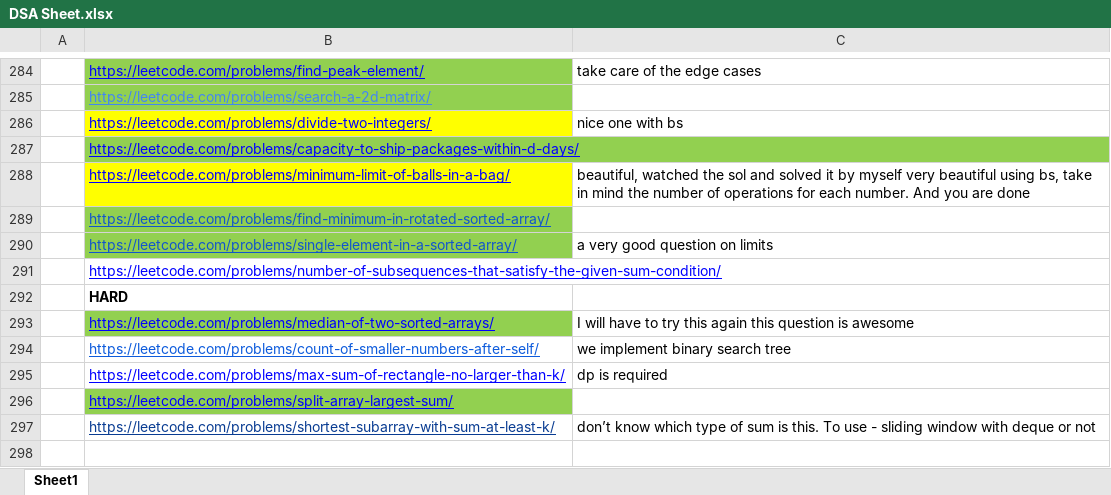
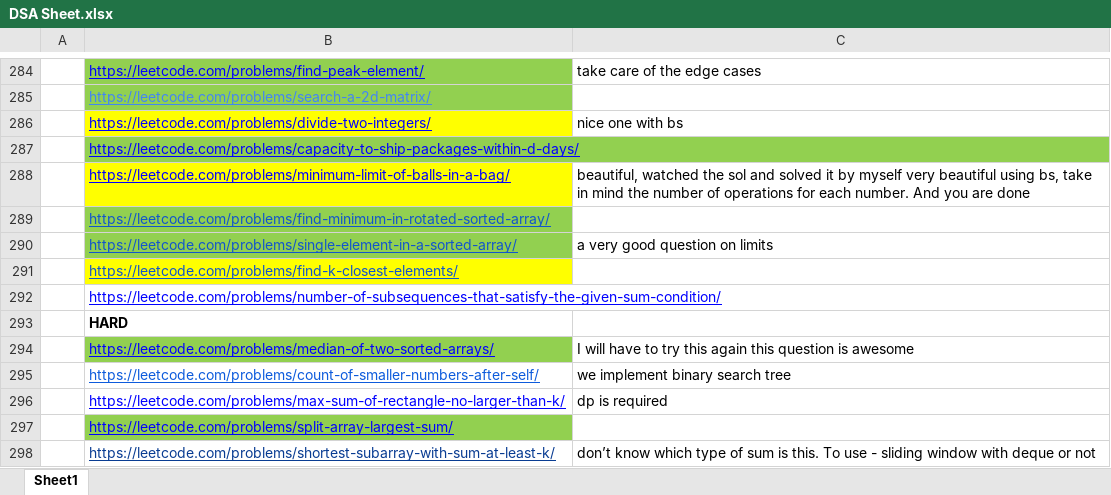
Before and after one commit to adrishyantee/myDSA, an Excel workbook: DSA Sheet.xlsx, sheet Sheet1, drawn as a sheet; only a part is shown, gaps mark what is left out; the shorter side is filled out with more unchanged rows; values as stored, in another font and other column widths than the file's, no borders; the diff names each change by its address in the sheet, - before the commit and + after, or states it on an @@ line.

Commit message:
added a q

```diff
--- a/DSA Sheet.xlsx (sheet Sheet1)
+++ b/DSA Sheet.xlsx (sheet Sheet1)
+row 291:  | https://leetcode.com/problems/find-k-closest-elements/
```
